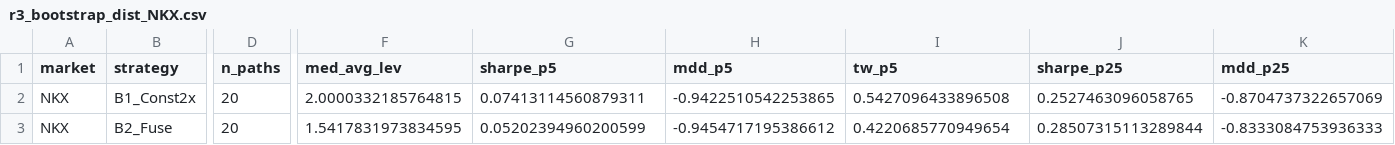
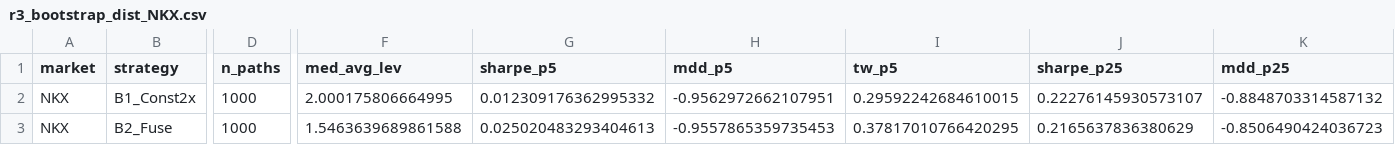
Before and after one commit to ericson180312/tx-optimal-leverage-public, a CSV file: round3/output/r3_bootstrap_dist_NKX.csv, drawn as a sheet; only a part is shown, gaps mark what is left out; the diff covers the shown part only; the diff names each change by its address in the sheet, - before the commit and + after, or states it on an @@ line.

```diff
--- a/round3/output/r3_bootstrap_dist_NKX.csv
+++ b/round3/output/r3_bootstrap_dist_NKX.csv
-D2:D3 (n_paths): 20
+D2:D3 (n_paths): 1000
-F2 (med_avg_lev): 2.0000332185764815
+F2 (med_avg_lev): 2.000175806664995
-G2 (sharpe_p5): 0.07413114560879311
+G2 (sharpe_p5): 0.012309176362995332
-H2 (mdd_p5): -0.9422510542253865
+H2 (mdd_p5): -0.9562972662107951
-I2 (tw_p5): 0.5427096433896508
+I2 (tw_p5): 0.29592242684610015
-J2 (sharpe_p25): 0.2527463096058765
+J2 (sharpe_p25): 0.22276145930573107
-K2 (mdd_p25): -0.8704737322657069
+K2 (mdd_p25): -0.8848703314587132
-F3 (med_avg_lev): 1.5417831973834595
+F3 (med_avg_lev): 1.5463639689861588
-G3 (sharpe_p5): 0.05202394960200599
+G3 (sharpe_p5): 0.025020483293404613
-H3 (mdd_p5): -0.9454717195386612
+H3 (mdd_p5): -0.9557865359735453
-I3 (tw_p5): 0.4220685770949654
+I3 (tw_p5): 0.37817010766420295
-J3 (sharpe_p25): 0.28507315113289844
+J3 (sharpe_p25): 0.2165637836380629
-K3 (mdd_p25): -0.8333084753936333
+K3 (mdd_p25): -0.8506490424036723
```
Also changed, not shown: 156 edited cells elsewhere in this file, round3/output/r3_bootstrap_block_sens.csv, round3/output/r3_bootstrap_dist.csv, 24 other files.
